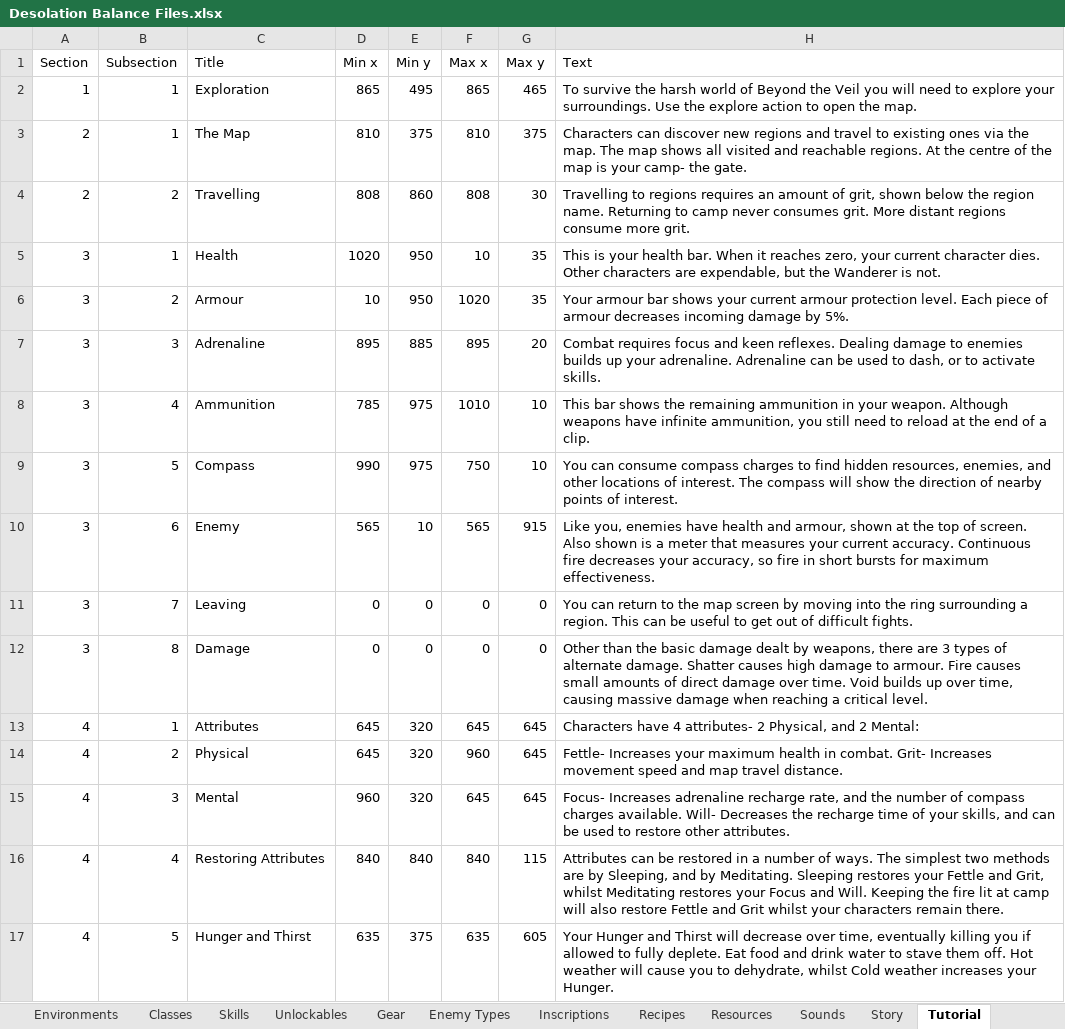
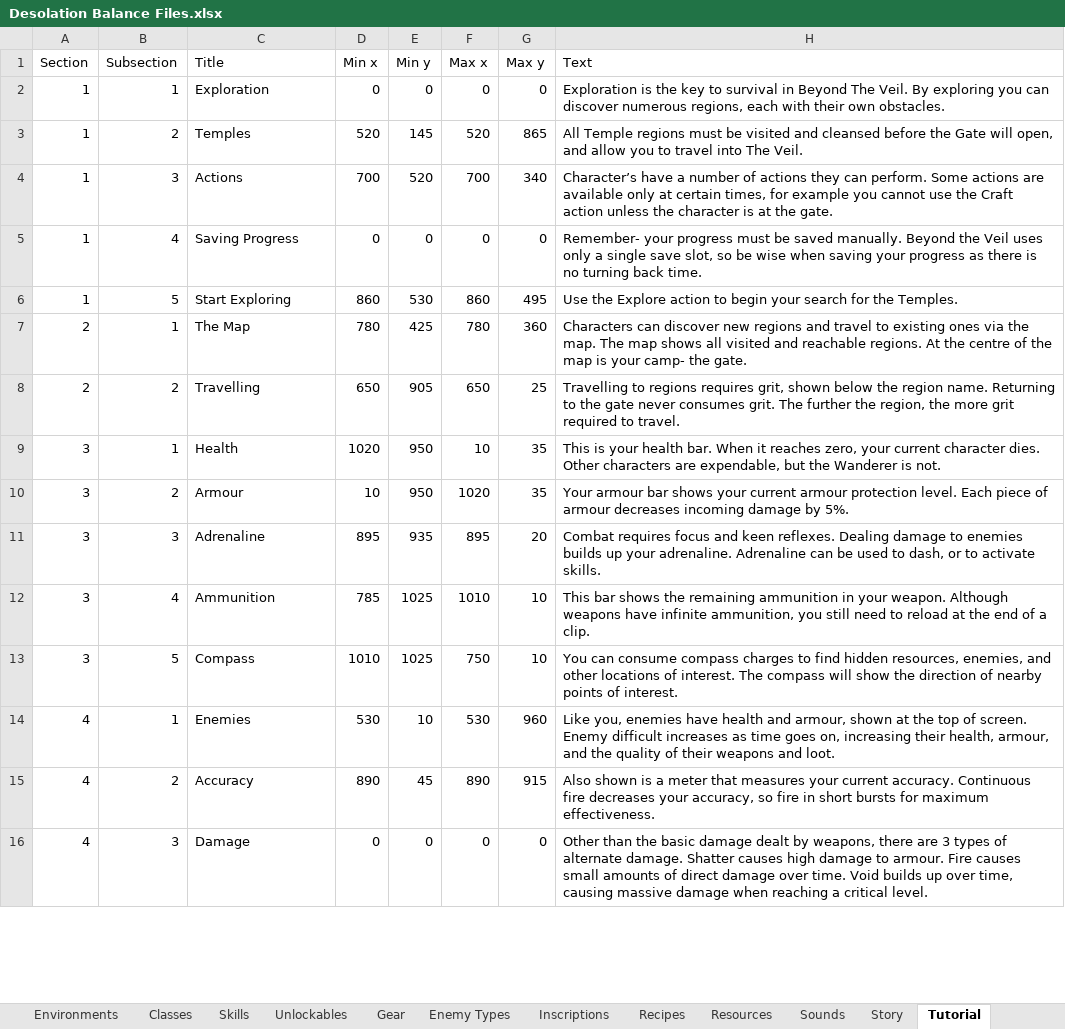
Before and after one commit to Shemamforash/Night-V8, an Excel workbook: Desolation Balance Files.xlsx, sheet Tutorial, drawn as a sheet; only a part is shown; values as stored, in another font and other column widths than the file's, no borders; removed rows and columns are numbered as before the commit, all else as after; the diff covers the shown part only; the diff names each change by its address in the sheet, - before the commit and + after, or states it on an @@ line.

Commit message:
<Bugfix> Tutorial
Reduced ai bucket size.
Improved tutorial.
Added new tutorial sections.
Fixed bug where closing map tutorial would close map.

```diff
--- a/Desolation Balance Files.xlsx (sheet Tutorial)
+++ b/Desolation Balance Files.xlsx (sheet Tutorial)
-D2 (Min x): 865
+D2 (Min x): 0
-E2 (Min y): 495
+E2 (Min y): 0
-F2 (Max x): 865
+F2 (Max x): 0
-G2 (Max y): 465
+G2 (Max y): 0
-H2 (Text): To survive the harsh world of Beyond the Veil you will need to explore your surroundings. Use the explore action to open the map.
+H2 (Text): Exploration is the key to survival in Beyond The Veil. By exploring you can discover numerous regions, each with their own obstacles.
+row 3: 1 | 2 | Temples | 520 | 145 | 520 | 865 | All Temple regions must be visited and cleansed before the Gate will open, and allow you to travel into The Veil.
+row 4: 1 | 3 | Actions | 700 | 520 | 700 | 340 | Character’s have a number of actions they can perform. Some actions are available only at certain times, for example you cannot use the Craft action unless the character is at the gate.
+row 5: 1 | 4 | Saving Progress | 0 | 0 | 0 | 0 | Remember- your progress must be saved manually. Beyond the Veil uses only a single save slot, so be wise when saving your progress as there is no turning back time.
+row 6: 1 | 5 | Start Exploring | 860 | 530 | 860 | 495 | Use the Explore action to begin your search for the Temples.
-D7 (Min x): 810
+D7 (Min x): 780
-E7 (Min y): 375
+E7 (Min y): 425
-F7 (Max x): 810
+F7 (Max x): 780
-G7 (Max y): 375
+G7 (Max y): 360
-D8 (Min x): 808
+D8 (Min x): 650
-E8 (Min y): 860
+E8 (Min y): 905
-F8 (Max x): 808
+F8 (Max x): 650
-G8 (Max y): 30
+G8 (Max y): 25
-H8 (Text): …regions requires an amount of grit, shown below the region name. Returning to camp never consumes grit. More distant regions consume more grit.
+H8 (Text): …regions requires grit, shown below the region name. Returning to the gate never consumes grit. The further the region, the more grit required to travel.
-E11 (Min y): 885
+E11 (Min y): 935
-E12:E13 (Min y): 975
+E12:E13 (Min y): 1025
-D13 (Min x): 990
+D13 (Min x): 1010
-row 10: 3 | 6 | Enemy | 565 | 10 | 565 | 915 | Like you, enemies have health and armour, shown at the top of screen. Also shown is a meter that measures your current accuracy. Continuous fire decreases your accuracy, so fire in short bursts for maximum effectiveness.
-row 11: 3 | 7 | Leaving | 0 | 0 | 0 | 0 | You can return to the map screen by moving into the ring surrounding a region. This can be useful to get out of difficult fights.
+row 14: 4 | 1 | Enemies | 530 | 10 | 530 | 960 | Like you, enemies have health and armour, shown at the top of screen. Enemy difficult increases as time goes on, increasing their health, armour, and the quality of their weapons and loot.
+row 15: 4 | 2 | Accuracy | 890 | 45 | 890 | 915 | Also shown is a meter that measures your current accuracy. Continuous fire decreases your accuracy, so fire in short bursts for maximum effectiveness.
-A16 (Section): 3
+A16 (Section): 4
-B16 (Subsection): 8
+B16 (Subsection): 3
-row 13: 4 | 1 | Attributes | 645 | 320 | 645 | 645 | Characters have 4 attributes- 2 Physical, and 2 Mental:
-row 14: 4 | 2 | Physical | 645 | 320 | 960 | 645 | Fettle- Increases your maximum health in combat. Grit- Increases movement speed and map travel distance.
-row 15: 4 | 3 | Mental | 960 | 320 | 645 | 645 | Focus- Increases adrenaline recharge rate, and the number of compass charges available. Will- Decreases the recharge time of your skills, and can be used to restore other attributes.
-row 16: 4 | 4 | Restoring Attributes | 840 | 840 | 840 | 115 | Attributes can be restored in a number of ways. The simplest two methods are by Sleeping, and by Meditating. Sleeping restores your Fettle and Grit, whilst Meditating restores your Focus and Will. Keeping the fire lit at camp will also restore Fettle and Grit whilst your characters remain there.
-row 17: 4 | 5 | Hunger and Thirst | 635 | 375 | 635 | 605 | Your Hunger and Thirst will decrease over time, eventually killing you if allowed to fully deplete. Eat food and drink water to stave them off. Hot weather will cause you to dehydrate, whilst Cold weather increases your Hunger.
```
Also changed, not shown: 15 added rows, 4 removed rows, 40 edited cells and cell formats elsewhere in this sheet, sheet Unlockables, 38 other files.
